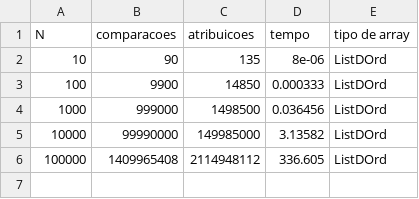
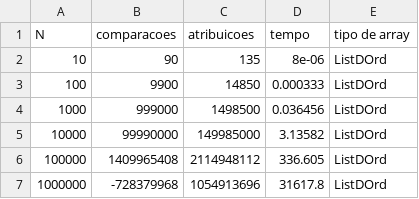
Before and after one commit to mateus558/Trabalho_de_APA, a CSV file: Experiments/BubbleListDOrd.csv, drawn as a sheet.

```diff
--- a/Experiments/BubbleListDOrd.csv
+++ b/Experiments/BubbleListDOrd.csv
@@ -6 +6,2 @@ N, comparacoes, atribuicoes, tempo, tipo de array
 100000, 1409965408, 2114948112, 336.605, ListDOrd
+1000000, -728379968, 1054913696, 31617.8, ListDOrd
```
Also changed, not shown: Experiments/InsertionListDOrd.csv, Experiments/InsertionListRO.csv, 7 other files.
